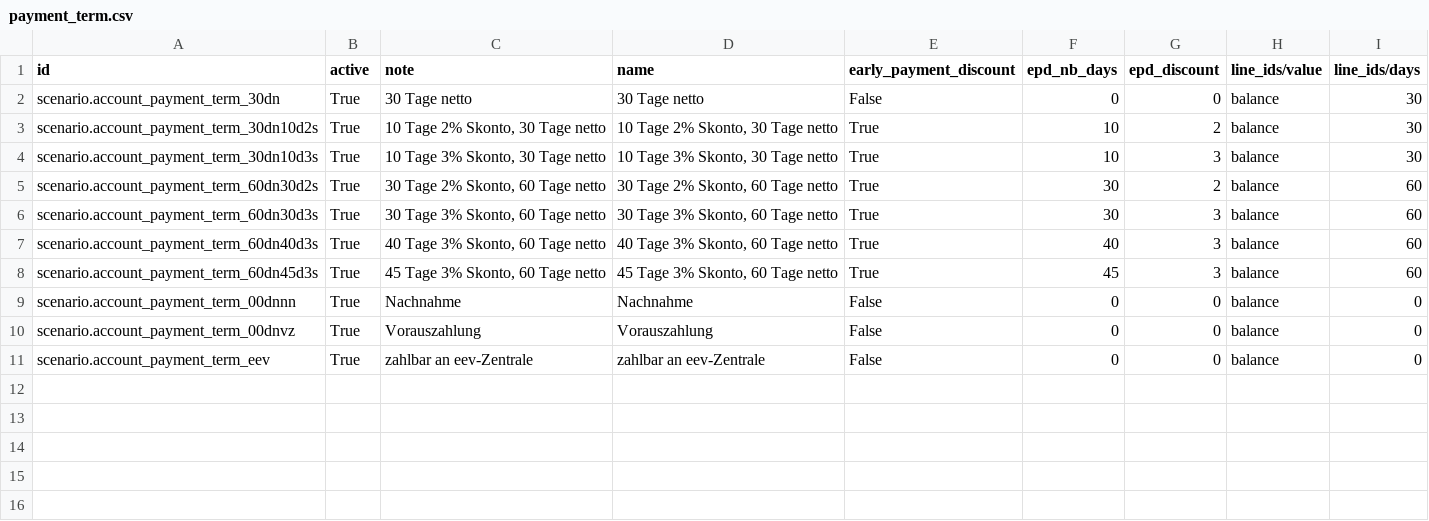
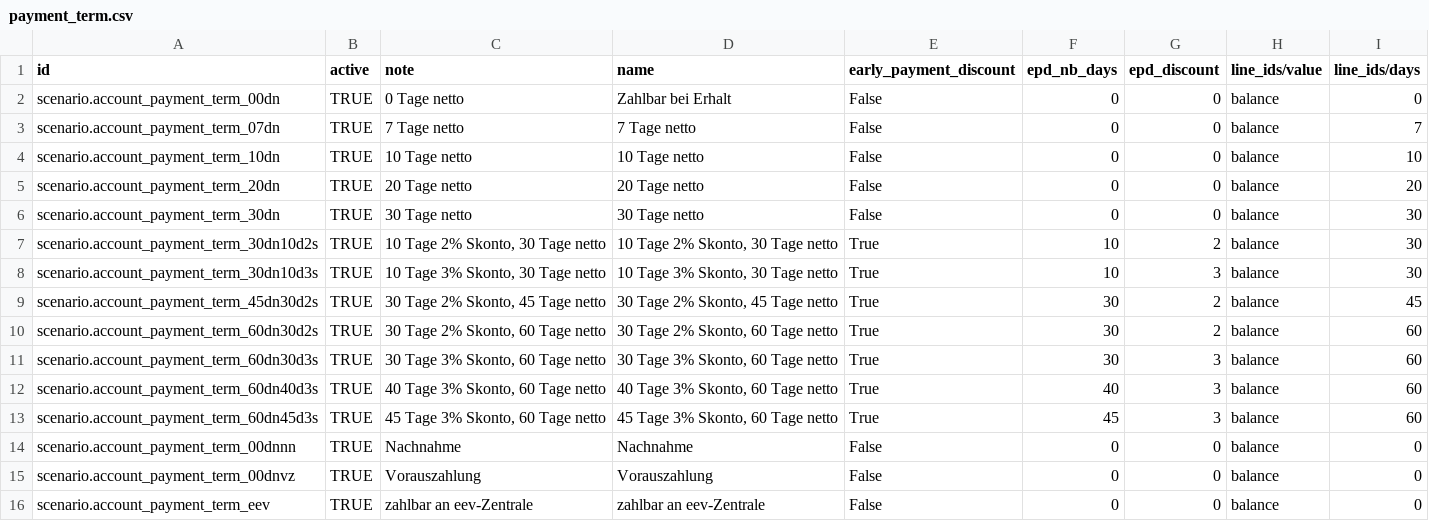
Before and after one commit to camptocamp/oerpscenario, a CSV file: Scenario/OERPScenario.local/data/setup/payment_term.csv, drawn as a sheet.

Commit message:
Update/import payment_terms

```diff
--- a/Scenario/OERPScenario.local/data/setup/payment_term.csv
+++ b/Scenario/OERPScenario.local/data/setup/payment_term.csv
@@ -1,11 +1,16 @@
 id,active,note,name,early_payment_discount,epd_nb_days,epd_discount,line_ids/value,line_ids/days
-scenario.account_payment_term_30dn,True,30 Tage netto,30 Tage netto,False,0,0,balance,30
-scenario.account_payment_term_30dn10d2s,True,"10 Tage 2% Skonto, 30 Tage netto","10 Tage 2% Skonto, 30 Tage netto",True,10,2,balance,30
-scenario.account_payment_term_30dn10d3s,True,"10 Tage 3% Skonto, 30 Tage netto","10 Tage 3% Skonto, 30 Tage netto",True,10,3,balance,30
-scenario.account_payment_term_60dn30d2s,True,"30 Tage 2% Skonto, 60 Tage netto","30 Tage 2% Skonto, 60 Tage netto",True,30,2,balance,60
-scenario.account_payment_term_60dn30d3s,True,"30 Tage 3% Skonto, 60 Tage netto","30 Tage 3% Skonto, 60 Tage netto",True,30,3,balance,60
-scenario.account_payment_term_60dn40d3s,True,"40 Tage 3% Skonto, 60 Tage netto","40 Tage 3% Skonto, 60 Tage netto",True,40,3,balance,60
-scenario.account_payment_term_60dn45d3s,True,"45 Tage 3% Skonto, 60 Tage netto","45 Tage 3% Skonto, 60 Tage netto",True,45,3,balance,60
-scenario.account_payment_term_00dnnn,True,Nachnahme,Nachnahme,False,0,0,balance,0
-scenario.account_payment_term_00dnvz,True,Vorauszahlung,Vorauszahlung,False,0,0,balance,0
-scenario.account_payment_term_eev,True,zahlbar an eev-Zentrale,zahlbar an eev-Zentrale,False,0,0,balance,0
+scenario.account_payment_term_00dn,TRUE,0 Tage netto,Zahlbar bei Erhalt,False,0,0,balance,0
+scenario.account_payment_term_07dn,TRUE,7 Tage netto,7 Tage netto,False,0,0,balance,7
+scenario.account_payment_term_10dn,TRUE,10 Tage netto,10 Tage netto,False,0,0,balance,10
+scenario.account_payment_term_20dn,TRUE,20 Tage netto,20 Tage netto,False,0,0,balance,20
+scenario.account_payment_term_30dn,TRUE,30 Tage netto,30 Tage netto,False,0,0,balance,30
+scenario.account_payment_term_30dn10d2s,TRUE,"10 Tage 2% Skonto, 30 Tage netto","10 Tage 2% Skonto, 30 Tage netto",True,10,2,balance,30
+scenario.account_payment_term_30dn10d3s,TRUE,"10 Tage 3% Skonto, 30 Tage netto","10 Tage 3% Skonto, 30 Tage netto",True,10,3,balance,30
+scenario.account_payment_term_45dn30d2s,TRUE,"30 Tage 2% Skonto, 45 Tage netto","30 Tage 2% Skonto, 45 Tage netto",True,30,2,balance,45
+scenario.account_payment_term_60dn30d2s,TRUE,"30 Tage 2% Skonto, 60 Tage netto","30 Tage 2% Skonto, 60 Tage netto",True,30,2,balance,60
+scenario.account_payment_term_60dn30d3s,TRUE,"30 Tage 3% Skonto, 60 Tage netto","30 Tage 3% Skonto, 60 Tage netto",True,30,3,balance,60
+scenario.account_payment_term_60dn40d3s,TRUE,"40 Tage 3% Skonto, 60 Tage netto","40 Tage 3% Skonto, 60 Tage netto",True,40,3,balance,60
+scenario.account_payment_term_60dn45d3s,TRUE,"45 Tage 3% Skonto, 60 Tage netto","45 Tage 3% Skonto, 60 Tage netto",True,45,3,balance,60
+scenario.account_payment_term_00dnnn,TRUE,Nachnahme,Nachnahme,False,0,0,balance,0
+scenario.account_payment_term_00dnvz,TRUE,Vorauszahlung,Vorauszahlung,False,0,0,balance,0
+scenario.account_payment_term_eev,TRUE,zahlbar an eev-Zentrale,zahlbar an eev-Zentrale,False,0,0,balance,0
```
Also changed, not shown: 1 other file.
